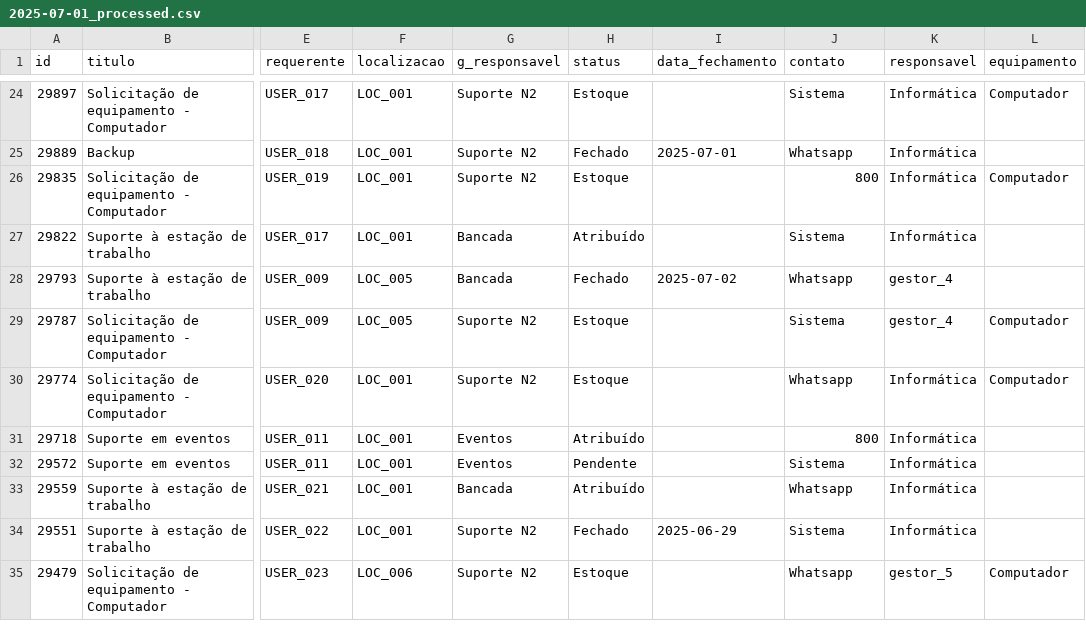
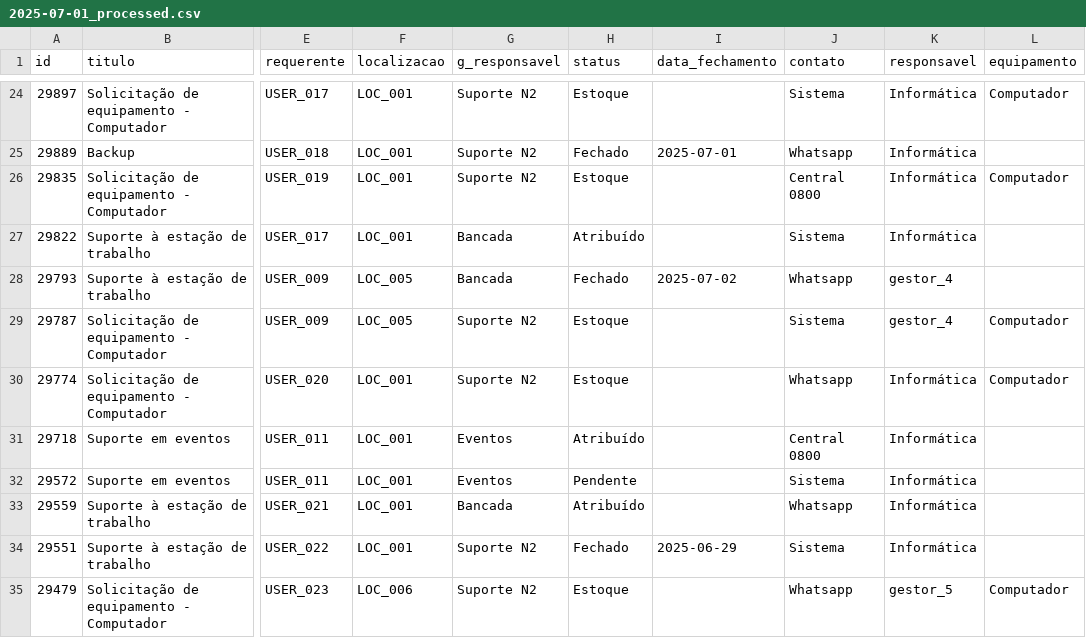
Before and after one commit to dataPalacio/support-tickets-analytics, a CSV file: data/processed/2025-07-01_processed.csv, drawn as a sheet; only a part is shown, gaps mark what is left out; the diff covers the shown part only; the diff names each change by its address in the sheet, - before the commit and + after, or states it on an @@ line.

Commit message:
Atualização da base de dados /data/raw

```diff
--- a/data/processed/2025-07-01_processed.csv
+++ b/data/processed/2025-07-01_processed.csv
-J26 (contato): 800
+J26 (contato): Central 0800
-J31 (contato): 800
+J31 (contato): Central 0800
```
Also changed, not shown: 20 edited cells elsewhere in this file, data/raw/2025-07-01_raw.csv.
